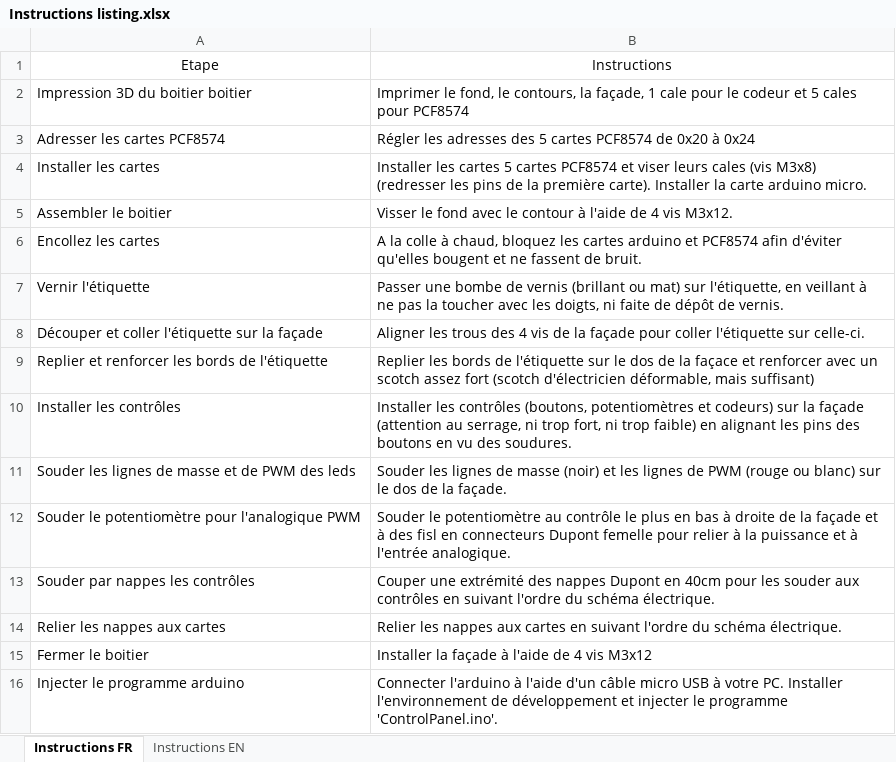
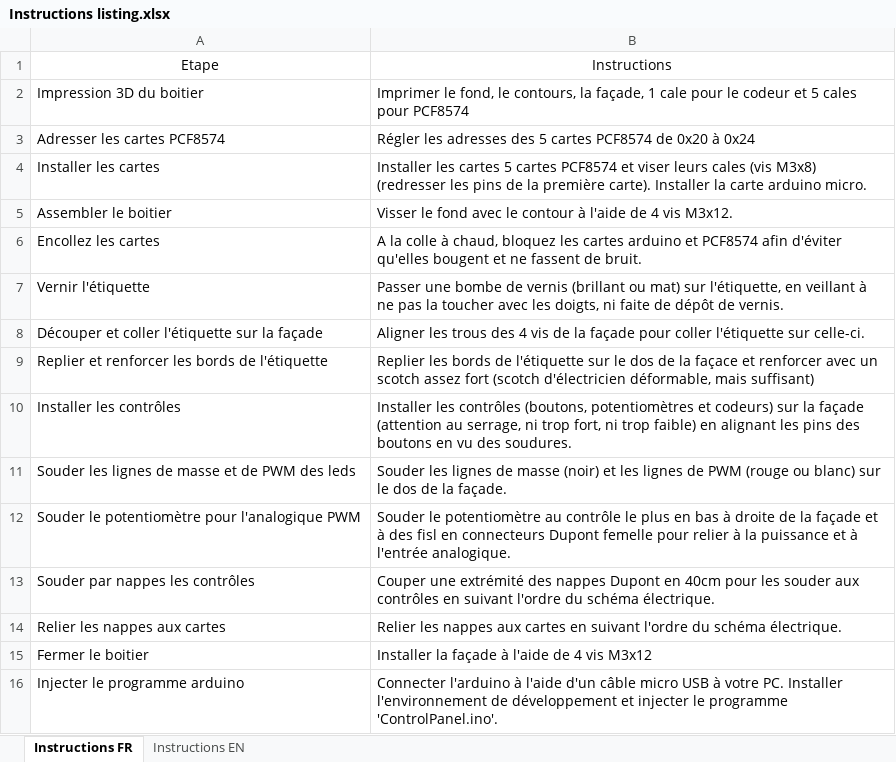
Before and after one commit to Racailloux/ControlPanel, an Excel workbook: Instructions listing.xlsx, sheet Instructions FR, drawn as a sheet; values as stored, in another font and other column widths than the file's, no borders; table styles not drawn; the diff names each change by its address in the sheet, - before the commit and + after, or states it on an @@ line.

Commit message:
Changed: Update instructions and hardware.

```diff
--- a/Instructions listing.xlsx (sheet Instructions FR)
+++ b/Instructions listing.xlsx (sheet Instructions FR)
-A2: Impression 3D du boitier boitier
+A2: Impression 3D du boitier
```
Also changed, not shown: Hardware listing.xlsx.
